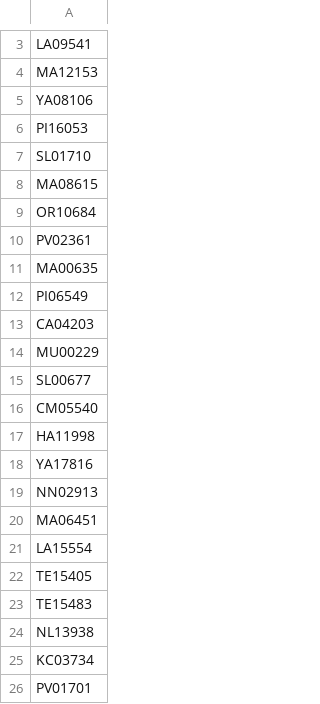
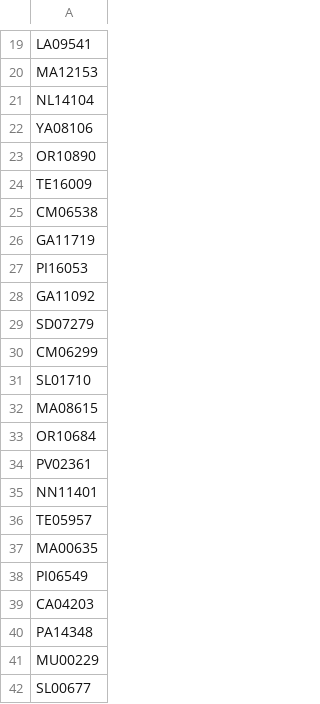
Before and after one commit to gracejacobs/flowqc, a CSV file: cognition/Pronet_BL_cognitive_data_form_available.csv, drawn as a sheet; only a part is shown, gaps mark what is left out; the shorter side is filled out with more unchanged rows; the diff covers the shown part only; the diff names each change by its address in the sheet, - before the commit and + after, or states it on an @@ line.

```diff
--- a/cognition/Pronet_BL_cognitive_data_form_available.csv
+++ b/cognition/Pronet_BL_cognitive_data_form_available.csv
+row 21: NL14104
+row 23: OR10890
+row 24: TE16009
+row 25: CM06538
+row 26: GA11719
+row 28: GA11092
+row 29: SD07279
+row 30: CM06299
+row 35: NN11401
+row 36: TE05957
+row 40: PA14348
```
Also changed, not shown: 21 added rows elsewhere in this file, cognition/Prescient_BL_cognitive_data_form_available.csv, 24 other files.
